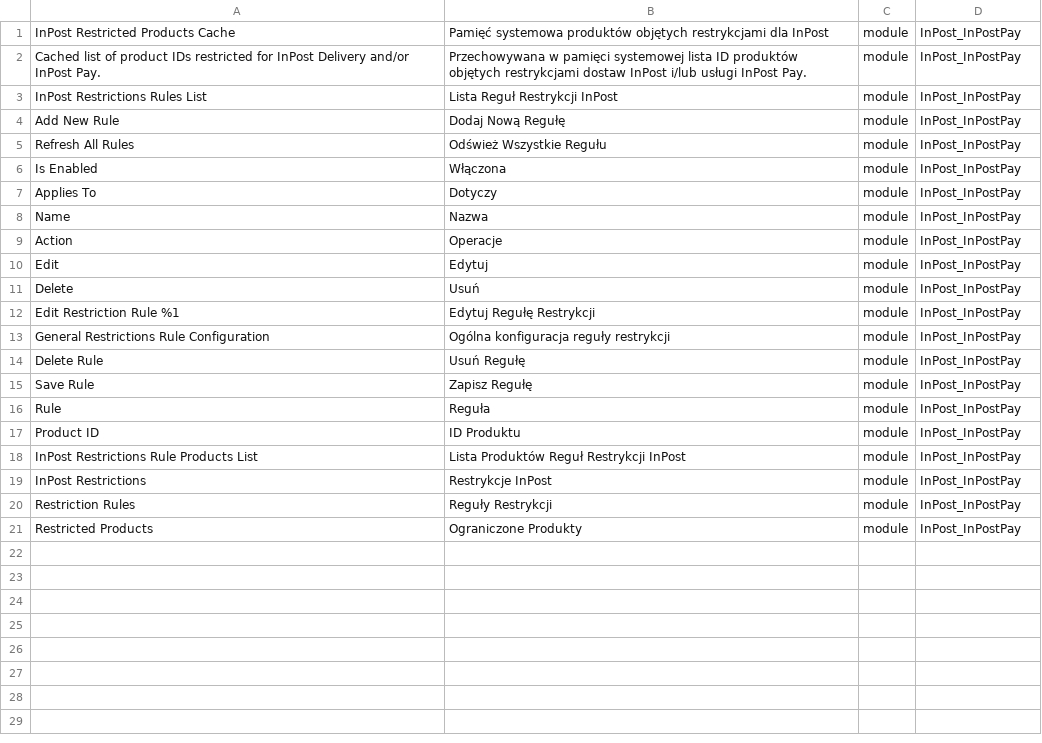
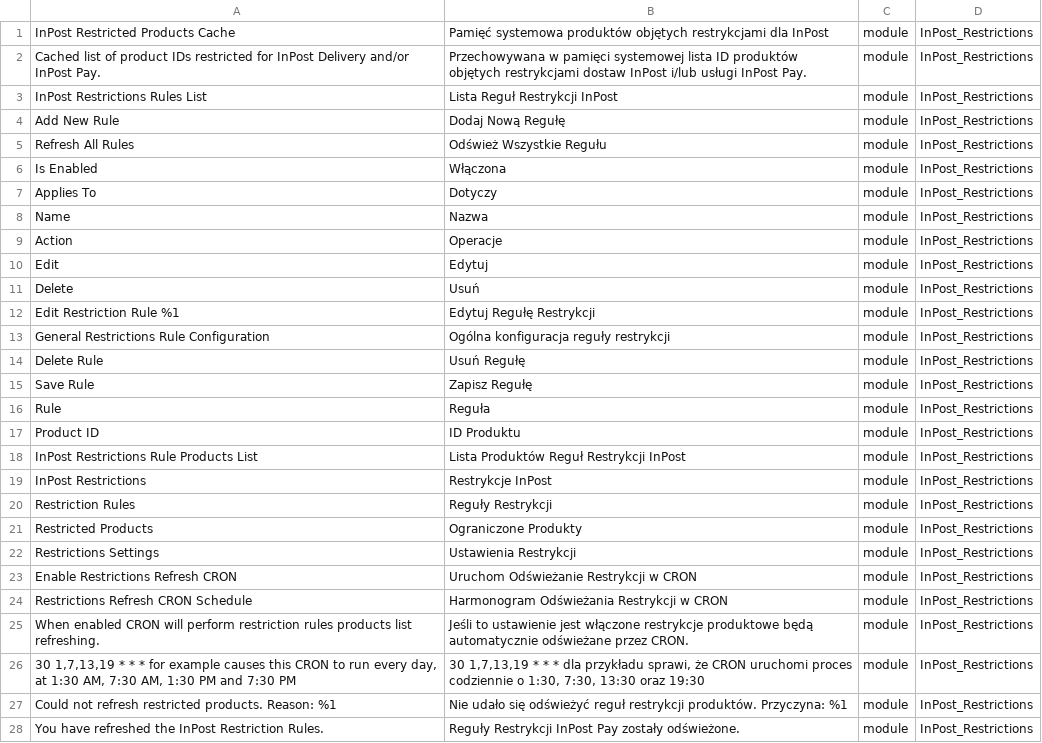
Before and after one commit to FastWhiteCat/magento2-module-restrictions, a CSV file: src/i18n/pl_PL.csv, drawn as a sheet.

Commit message:
INPAY-212 - Added configuration and CRON for restrictions refreshing.

```diff
--- a/src/i18n/pl_PL.csv
+++ b/src/i18n/pl_PL.csv
@@ -1,21 +1,28 @@
-"InPost Restricted Products Cache","Pamięć systemowa produktów objętych restrykcjami dla InPost",module,InPost_InPostPay
-"Cached list of product IDs restricted for InPost Delivery and/or InPost Pay.","Przechowywana w pamięci systemowej lista ID produktów objętych restrykcjami dostaw InPost i/lub usługi InPost Pay.",module,InPost_InPostPay
-"InPost Restrictions Rules List","Lista Reguł Restrykcji InPost",module,InPost_InPostPay
-"Add New Rule","Dodaj Nową Regułę",module,InPost_InPostPay
-"Refresh All Rules","Odśwież Wszystkie Regułu",module,InPost_InPostPay
-"Is Enabled","Włączona",module,InPost_InPostPay
-"Applies To","Dotyczy",module,InPost_InPostPay
-"Name","Nazwa",module,InPost_InPostPay
-"Action","Operacje",module,InPost_InPostPay
-"Edit","Edytuj",module,InPost_InPostPay
-"Delete","Usuń",module,InPost_InPostPay
-"Edit Restriction Rule %1","Edytuj Regułę Restrykcji",module,InPost_InPostPay
-"General Restrictions Rule Configuration","Ogólna konfiguracja reguły restrykcji",module,InPost_InPostPay
-"Delete Rule","Usuń Regułę",module,InPost_InPostPay
-"Save Rule","Zapisz Regułę",module,InPost_InPostPay
-"Rule","Reguła",module,InPost_InPostPay
-"Product ID","ID Produktu",module,InPost_InPostPay
-"InPost Restrictions Rule Products List","Lista Produktów Reguł Restrykcji InPost",module,InPost_InPostPay
-"InPost Restrictions","Restrykcje InPost",module,InPost_InPostPay
-"Restriction Rules","Reguły Restrykcji",module,InPost_InPostPay
-"Restricted Products","Ograniczone Produkty",module,InPost_InPostPay
+"InPost Restricted Products Cache","Pamięć systemowa produktów objętych restrykcjami dla InPost",module,InPost_Restrictions
+"Cached list of product IDs restricted for InPost Delivery and/or InPost Pay.","Przechowywana w pamięci systemowej lista ID produktów objętych restrykcjami dostaw InPost i/lub usługi InPost Pay.",module,InPost_Restrictions
+"InPost Restrictions Rules List","Lista Reguł Restrykcji InPost",module,InPost_Restrictions
+"Add New Rule","Dodaj Nową Regułę",module,InPost_Restrictions
+"Refresh All Rules","Odśwież Wszystkie Regułu",module,InPost_Restrictions
+"Is Enabled","Włączona",module,InPost_Restrictions
+"Applies To","Dotyczy",module,InPost_Restrictions
+"Name","Nazwa",module,InPost_Restrictions
+"Action","Operacje",module,InPost_Restrictions
+"Edit","Edytuj",module,InPost_Restrictions
+"Delete","Usuń",module,InPost_Restrictions
+"Edit Restriction Rule %1","Edytuj Regułę Restrykcji",module,InPost_Restrictions
+"General Restrictions Rule Configuration","Ogólna konfiguracja reguły restrykcji",module,InPost_Restrictions
+"Delete Rule","Usuń Regułę",module,InPost_Restrictions
+"Save Rule","Zapisz Regułę",module,InPost_Restrictions
+"Rule","Reguła",module,InPost_Restrictions
+"Product ID","ID Produktu",module,InPost_Restrictions
+"InPost Restrictions Rule Products List","Lista Produktów Reguł Restrykcji InPost",module,InPost_Restrictions
+"InPost Restrictions","Restrykcje InPost",module,InPost_Restrictions
+"Restriction Rules","Reguły Restrykcji",module,InPost_Restrictions
+"Restricted Products","Ograniczone Produkty",module,InPost_Restrictions
+"Restrictions Settings","Ustawienia Restrykcji",module,InPost_Restrictions
+"Enable Restrictions Refresh CRON","Uruchom Odświeżanie Restrykcji w CRON",module,InPost_Restrictions
+"Restrictions Refresh CRON Schedule","Harmonogram Odświeżania Restrykcji w CRON",module,InPost_Restrictions
+"When enabled CRON will perform restriction rules products list refreshing.","Jeśli to ustawienie jest włączone restrykcje produktowe będą automatycznie odświeżane przez CRON.",module,InPost_Restrictions
+"30 1,7,13,19 * * * for example causes this CRON to run every day, at 1:30 AM, 7:30 AM, 1:30 PM and 7:30 PM","30 1,7,13,19 * * * dla przykładu sprawi, że CRON uruchomi proces codziennie o 1:30, 7:30, 13:30 oraz 19:30",module,InPost_Restrictions
+"Could not refresh restricted products. Reason: %1","Nie udało się odświeżyć reguł restrykcji produktów. Przyczyna: %1",module,InPost_Restrictions
+"You have refreshed the InPost Restriction Rules.","Reguły Restrykcji InPost Pay zostały odświeżone.",module,InPost_Restrictions
```
Also changed, not shown: 9 other files.
